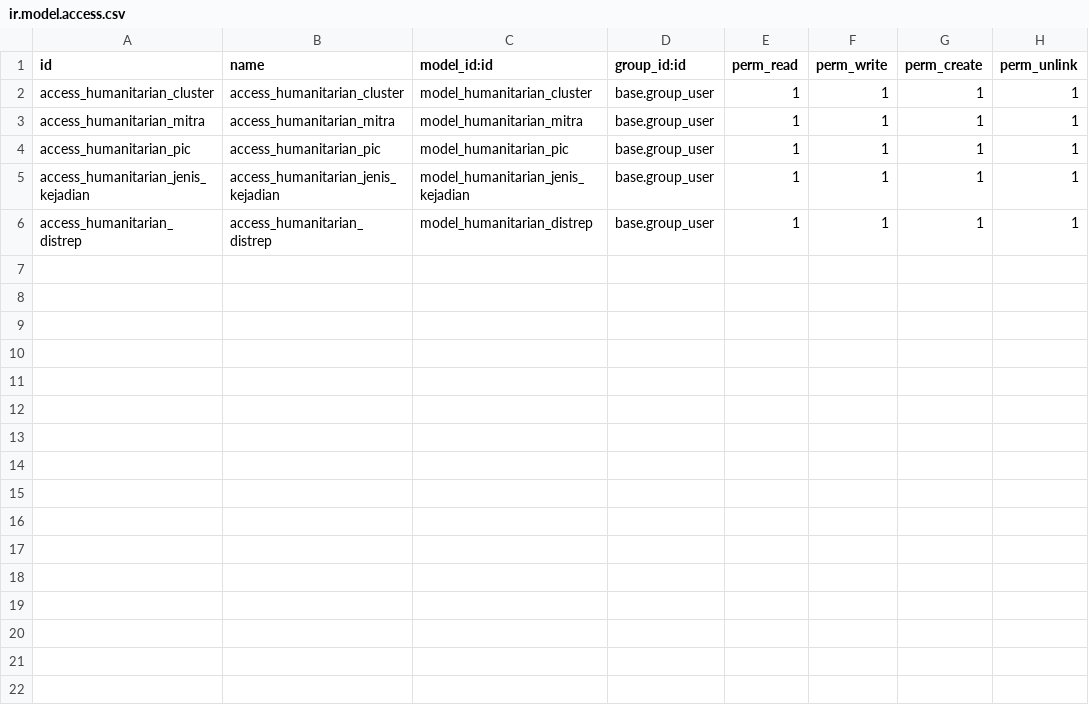
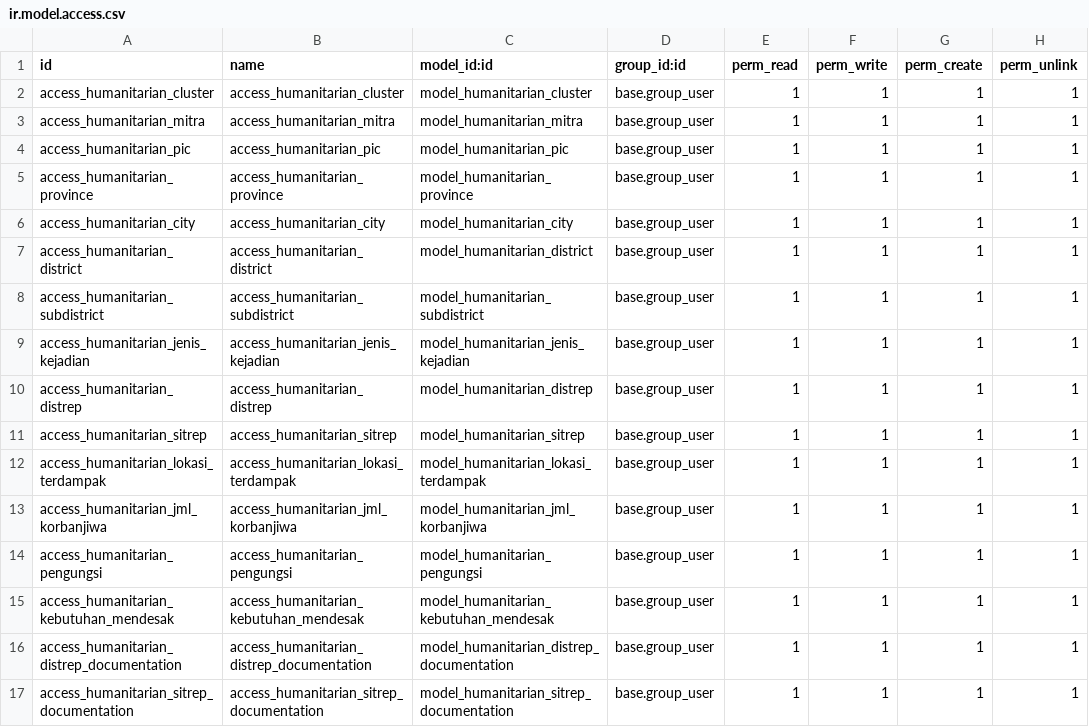
Before and after one commit to arpusauri/humanitarian-odoo16, a CSV file: security/ir.model.access.csv, drawn as a sheet.

Commit message:
add even more models & views

```diff
--- a/security/ir.model.access.csv
+++ b/security/ir.model.access.csv
@@ -4,3 +4,14 @@ access_humanitarian_mitra,access_humanitarian_mitra,model_humanitarian_mitra,bas
 access_humanitarian_pic,access_humanitarian_pic,model_humanitarian_pic,base.group_user,1,1,1,1
+access_humanitarian_province,access_humanitarian_province,model_humanitarian_province,base.group_user,1,1,1,1
+access_humanitarian_city,access_humanitarian_city,model_humanitarian_city,base.group_user,1,1,1,1
+access_humanitarian_district,access_humanitarian_district,model_humanitarian_district,base.group_user,1,1,1,1
+access_humanitarian_subdistrict,access_humanitarian_subdistrict,model_humanitarian_subdistrict,base.group_user,1,1,1,1
 access_humanitarian_jenis_kejadian,access_humanitarian_jenis_kejadian,model_humanitarian_jenis_kejadian,base.group_user,1,1,1,1
 access_humanitarian_distrep,access_humanitarian_distrep,model_humanitarian_distrep,base.group_user,1,1,1,1
+access_humanitarian_sitrep,access_humanitarian_sitrep,model_humanitarian_sitrep,base.group_user,1,1,1,1
+access_humanitarian_lokasi_terdampak,access_humanitarian_lokasi_terdampak,model_humanitarian_lokasi_terdampak,base.group_user,1,1,1,1
+access_humanitarian_jml_korbanjiwa,access_humanitarian_jml_korbanjiwa,model_humanitarian_jml_korbanjiwa,base.group_user,1,1,1,1
+access_humanitarian_pengungsi,access_humanitarian_pengungsi,model_humanitarian_pengungsi,base.group_user,1,1,1,1
+access_humanitarian_kebutuhan_mendesak,access_humanitarian_kebutuhan_mendesak,model_humanitarian_kebutuhan_mendesak,base.group_user,1,1,1,1
+access_humanitarian_distrep_documentation,access_humanitarian_distrep_documentation,model_humanitarian_distrep_documentation,base.group_user,1,1,1,1
+access_humanitarian_sitrep_documentation,access_humanitarian_sitrep_documentation,model_humanitarian_sitrep_documentation,base.group_user,1,1,1,1
```
Also changed, not shown: 31 other files.
